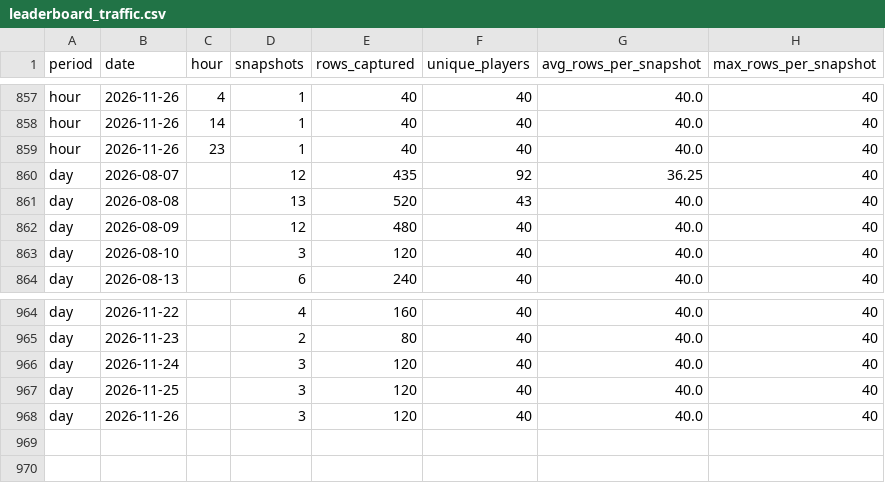
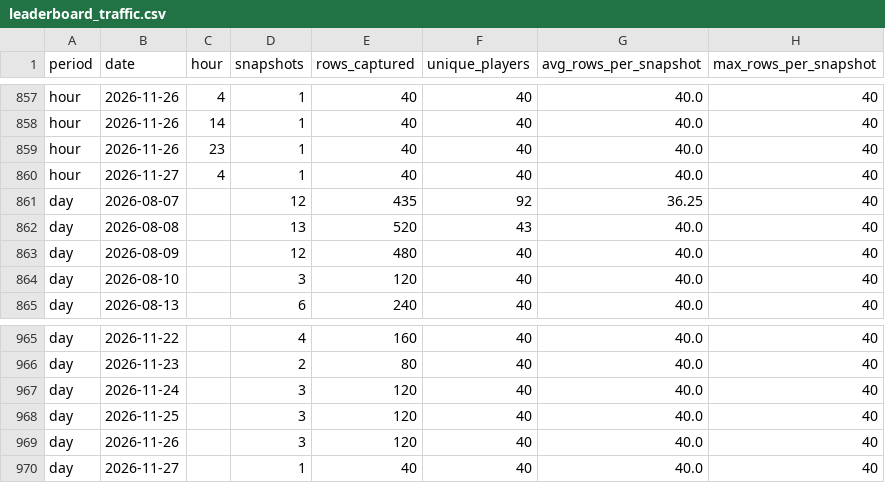
Before and after one commit to elnaipe2025-pixel/ggpoker-leaderboard, a CSV file: leaderboard_traffic.csv, drawn as a sheet; only a part is shown, gaps mark what is left out; the diff names each change by its address in the sheet, - before the commit and + after, or states it on an @@ line.

```diff
--- a/leaderboard_traffic.csv
+++ b/leaderboard_traffic.csv
+row 860: hour | 2026-11-27 | 4 | 1 | 40 | 40 | 40.0 | 40
+row 970: day | 2026-11-27 |  | 1 | 40 | 40 | 40.0 | 40
```
Also changed, not shown: 3 other files.
